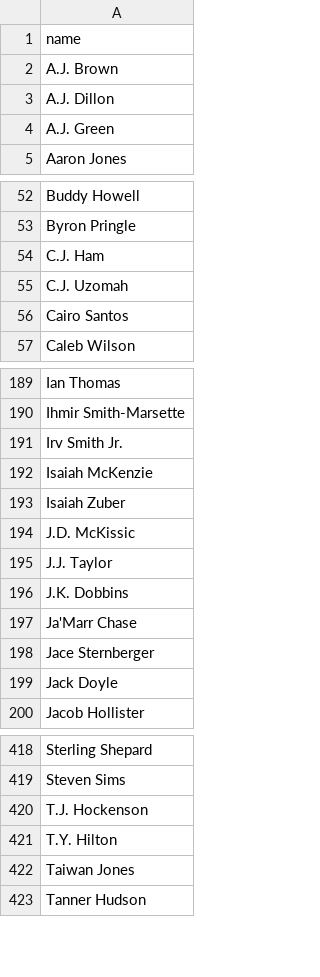
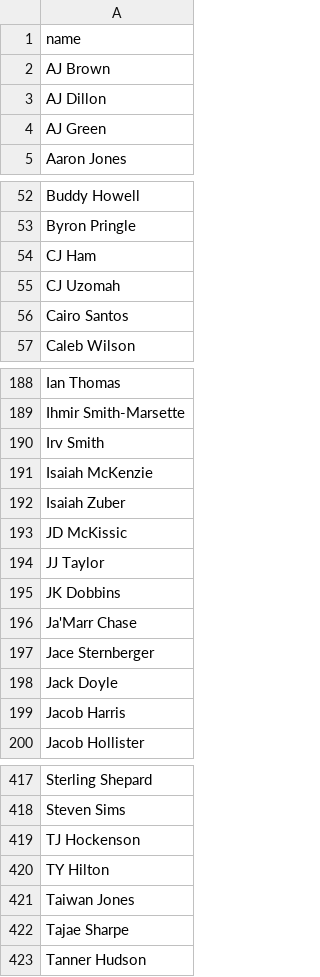
Before and after one commit to samhoppen/Fantasy-Evaluator, a CSV file: Data/Players 2021.csv, drawn as a sheet; only a part is shown, gaps mark what is left out; the diff covers the shown part only.

Commit message:
remove periods and spaces

```diff
--- a/Data/Players 2021.csv
+++ b/Data/Players 2021.csv
@@ -1,5 +1,5 @@
 name
-A.J. Brown
-A.J. Dillon
-A.J. Green
+AJ Brown
+AJ Dillon
+AJ Green
 Aaron Jones
@@ -53,4 +53,4 @@ Buddy Howell
 Byron Pringle
-C.J. Ham
-C.J. Uzomah
+CJ Ham
+CJ Uzomah
 Cairo Santos
@@ -190,8 +189,8 @@ Ian Thomas
 Ihmir Smith-Marsette
-Irv Smith Jr.
+Irv Smith
 Isaiah McKenzie
 Isaiah Zuber
-J.D. McKissic
-J.J. Taylor
-J.K. Dobbins
+JD McKissic
+JJ Taylor
+JK Dobbins
 Ja'Marr Chase
@@ -199,2 +198,3 @@ Jace Sternberger
 Jack Doyle
+Jacob Harris
 Jacob Hollister
@@ -419,5 +418,6 @@ Sterling Shepard
 Steven Sims
-T.J. Hockenson
-T.Y. Hilton
+TJ Hockenson
+TY Hilton
 Taiwan Jones
+Tajae Sharpe
 Tanner Hudson
```
Also changed, not shown: 3 added rows, 4 removed rows and 7 edited cells elsewhere in this file.
